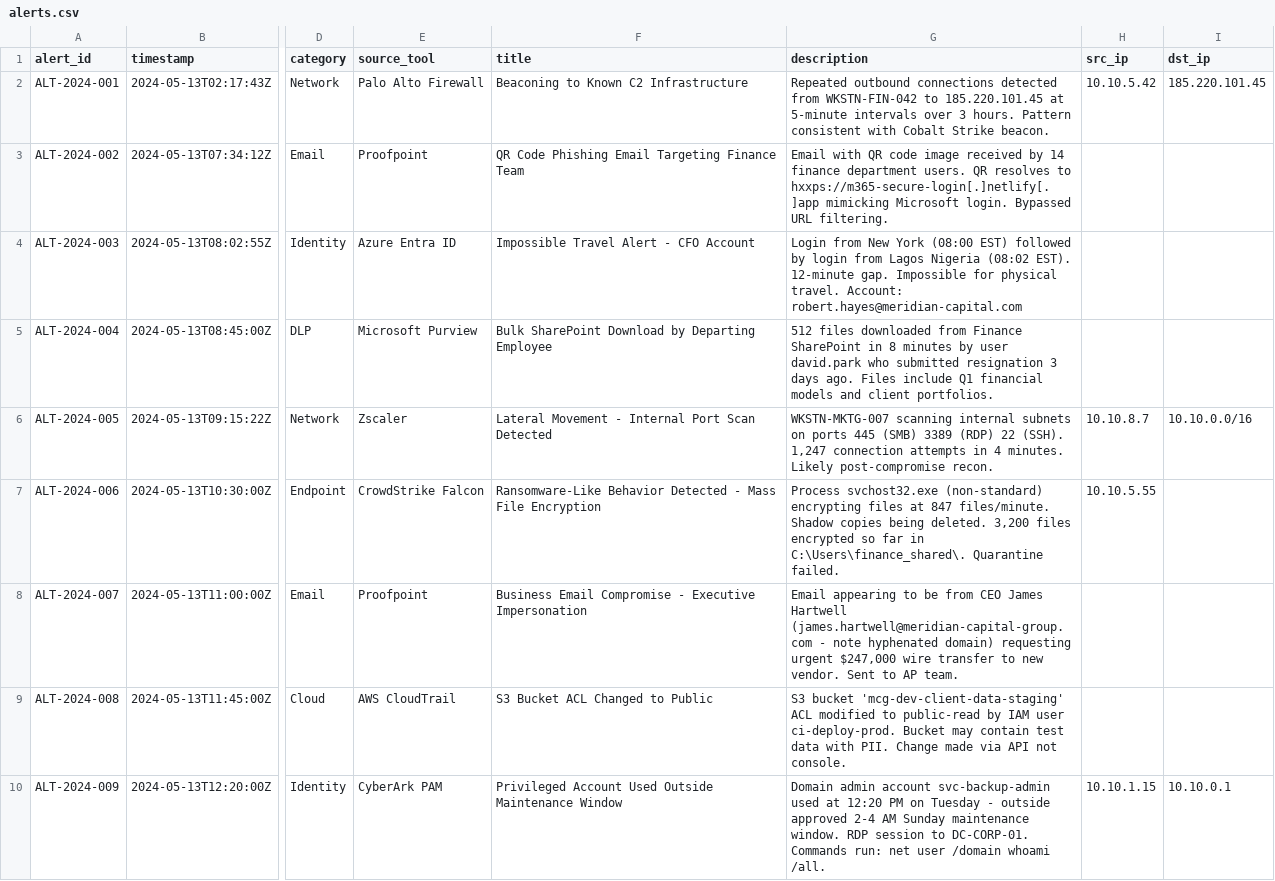
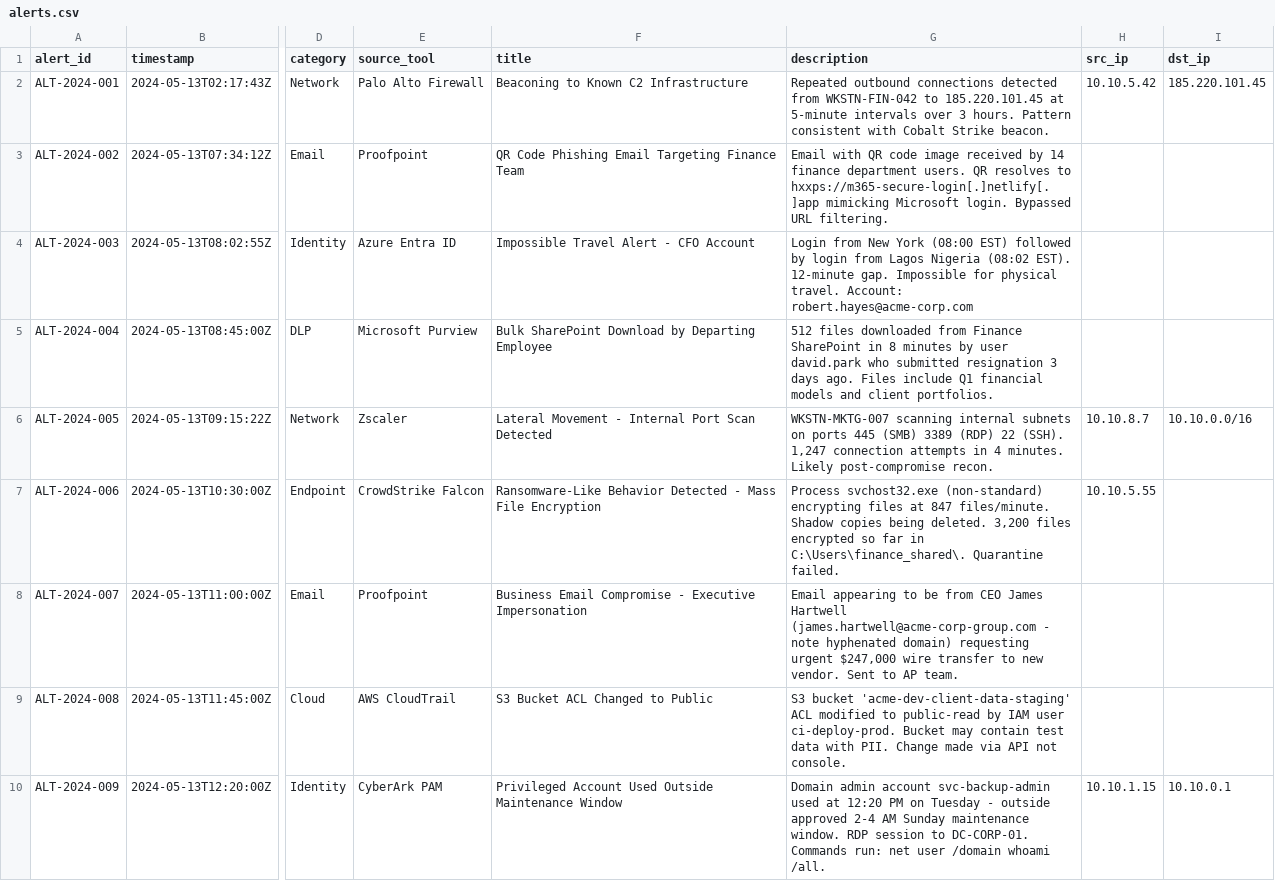
Before and after one commit to kousalya-pm/agentic-alert-triage, a CSV file: public/data/alerts.csv, drawn as a sheet; only a part is shown, gaps mark what is left out; the diff covers the shown part only; the diff names each change by its address in the sheet, - before the commit and + after, or states it on an @@ line.

```diff
--- a/public/data/alerts.csv
+++ b/public/data/alerts.csv
-G4 (description): …travel. Account: robert.hayes@meridian-capital.com
+G4 (description): …travel. Account: robert.hayes@acme-corp.com
-G8 (description): …James Hartwell (james.hartwell@meridian-capital-group.com - note…
+G8 (description): …James Hartwell (james.hartwell@acme-corp-group.com - note…
-G9 (description): S3 bucket 'mcg-dev-client-data-staging' ACL modified…
+G9 (description): S3 bucket 'acme-dev-client-data-staging' ACL modified…
```
Also changed, not shown: 3 edited cells elsewhere in this file, public/data/assets.csv, public/data/employees.csv, 13 other files.
